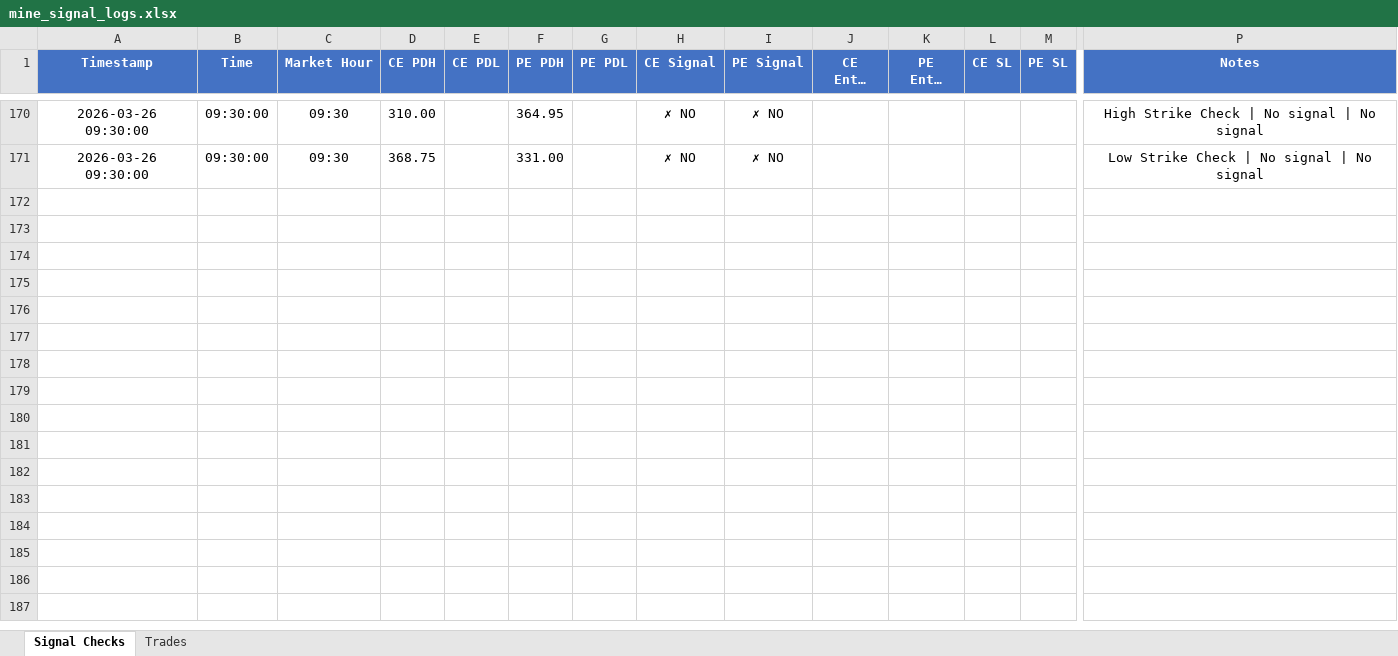
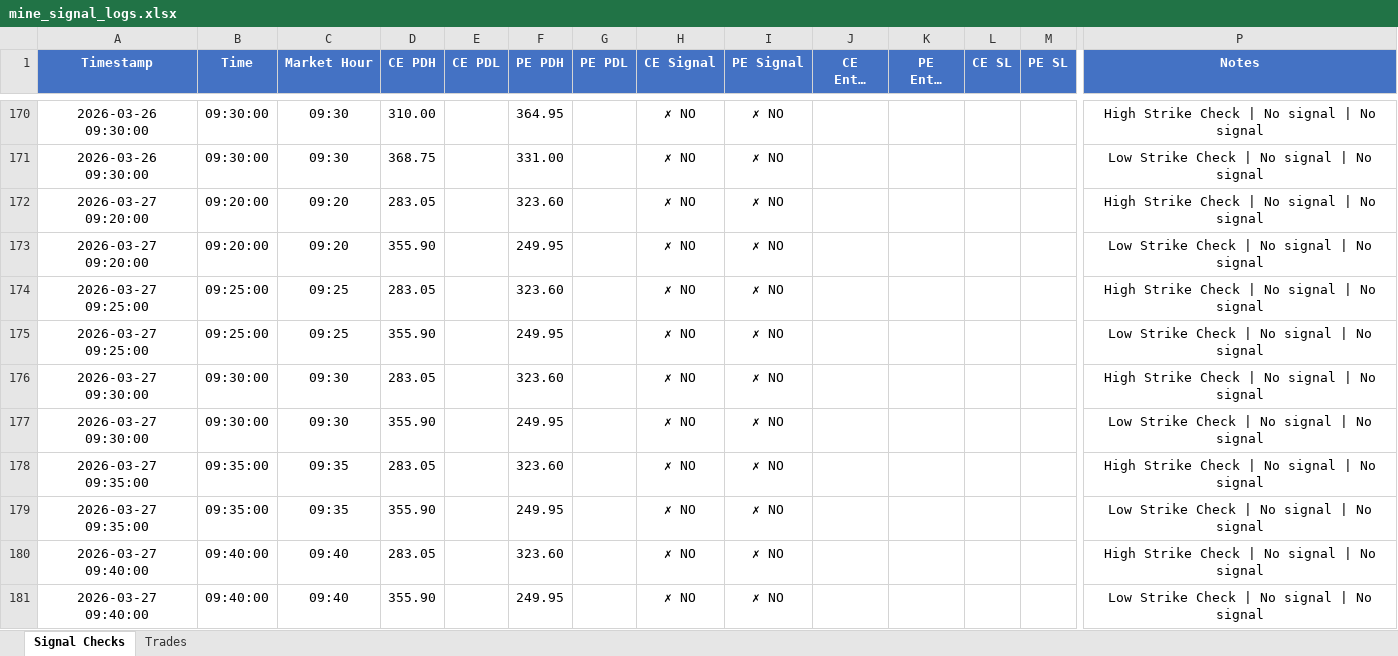
Before and after one commit to kwinkzap-bot/Mine, an Excel workbook: Mine/logs/mine_signal_logs.xlsx, sheet Signal Checks, drawn as a sheet; only a part is shown, gaps mark what is left out; long unchanged cells end in …; values as stored, in another font and other column widths than the file's, no borders; rows hold the shown columns only; the diff covers the shown part only; the diff names each change by its address in the sheet, - before the commit and + after, or states it on an @@ line.

```diff
--- a/Mine/logs/mine_signal_logs.xlsx (sheet Signal Checks)
+++ b/Mine/logs/mine_signal_logs.xlsx (sheet Signal Checks)
+row 172: 2026-03-27 09:20:00 | 09:20:00 | 09:20 | 283.05 |  | 323.60 |  | ✗ NO | ✗ NO |  |  |  |  | High Strike Check | No signal | No signal
+row 173: 2026-03-27 09:20:00 | 09:20:00 | 09:20 | 355.90 |  | 249.95 |  | ✗ NO | ✗ NO |  |  |  |  | Low Strike Check | No signal | No signal
+row 174: 2026-03-27 09:25:00 | 09:25:00 | 09:25 | 283.05 |  | 323.60 |  | ✗ NO | ✗ NO |  |  |  |  | High Strike Check | No signal | No signal
+row 175: 2026-03-27 09:25:00 | 09:25:00 | 09:25 | 355.90 |  | 249.95 |  | ✗ NO | ✗ NO |  |  |  |  | Low Strike Check | No signal | No signal
+row 176: 2026-03-27 09:30:00 | 09:30:00 | 09:30 | 283.05 |  | 323.60 |  | ✗ NO | ✗ NO |  |  |  |  | High Strike Check | No signal | No signal
+row 177: 2026-03-27 09:30:00 | 09:30:00 | 09:30 | 355.90 |  | 249.95 |  | ✗ NO | ✗ NO |  |  |  |  | Low Strike Check | No signal | No signal
+row 178: 2026-03-27 09:35:00 | 09:35:00 | 09:35 | 283.05 |  | 323.60 |  | ✗ NO | ✗ NO |  |  |  |  | High Strike Check | No signal | No signal
+row 179: 2026-03-27 09:35:00 | 09:35:00 | 09:35 | 355.90 |  | 249.95 |  | ✗ NO | ✗ NO |  |  |  |  | Low Strike Check | No signal | No signal
+row 180: 2026-03-27 09:40:00 | 09:40:00 | 09:40 | 283.05 |  | 323.60 |  | ✗ NO | ✗ NO |  |  |  |  | High Strike Check | No signal | No signal
+row 181: 2026-03-27 09:40:00 | 09:40:00 | 09:40 | 355.90 |  | 249.95 |  | ✗ NO | ✗ NO |  |  |  |  | Low Strike Check | No signal | No signal
```
Also changed, not shown: 44 added rows elsewhere in this sheet, sheet Trades, 6 other files.
